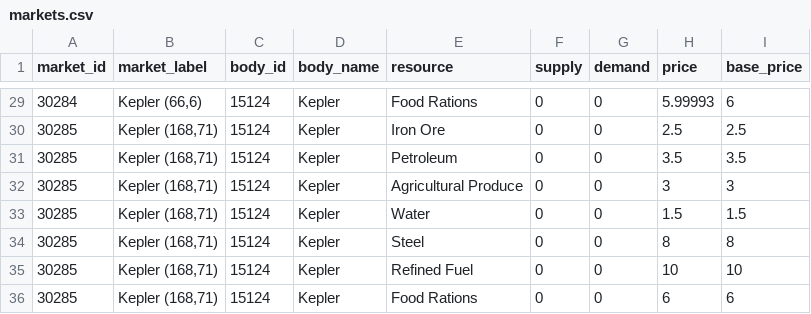
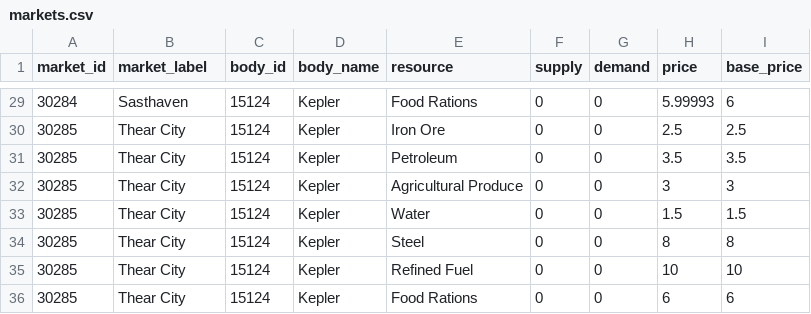
Before and after one commit to Ben-Booth-125/Project-Io, a CSV file: docs/ui/mockdata/markets.csv, drawn as a sheet; only a part is shown, gaps mark what is left out; the diff covers the shown part only.

```diff
--- a/docs/ui/mockdata/markets.csv
+++ b/docs/ui/mockdata/markets.csv
@@ -29,8 +29,8 @@ market_id,market_label,body_id,body_name,resource,supply,demand,price,base_price
-30284,"Kepler (66,6)",15124,"Kepler",Food Rations,0,0,5.99993,6
-30285,"Kepler (168,71)",15124,"Kepler",Iron Ore,0,0,2.5,2.5
-30285,"Kepler (168,71)",15124,"Kepler",Petroleum,0,0,3.5,3.5
-30285,"Kepler (168,71)",15124,"Kepler",Agricultural Produce,0,0,3,3
-30285,"Kepler (168,71)",15124,"Kepler",Water,0,0,1.5,1.5
-30285,"Kepler (168,71)",15124,"Kepler",Steel,0,0,8,8
-30285,"Kepler (168,71)",15124,"Kepler",Refined Fuel,0,0,10,10
-30285,"Kepler (168,71)",15124,"Kepler",Food Rations,0,0,6,6
+30284,"Sasthaven",15124,"Kepler",Food Rations,0,0,5.99993,6
+30285,"Thear City",15124,"Kepler",Iron Ore,0,0,2.5,2.5
+30285,"Thear City",15124,"Kepler",Petroleum,0,0,3.5,3.5
+30285,"Thear City",15124,"Kepler",Agricultural Produce,0,0,3,3
+30285,"Thear City",15124,"Kepler",Water,0,0,1.5,1.5
+30285,"Thear City",15124,"Kepler",Steel,0,0,8,8
+30285,"Thear City",15124,"Kepler",Refined Fuel,0,0,10,10
+30285,"Thear City",15124,"Kepler",Food Rations,0,0,6,6
```
Also changed, not shown: 27 edited cells elsewhere in this file, docs/ui/mockdata/market_prices.csv, 8 other files.
